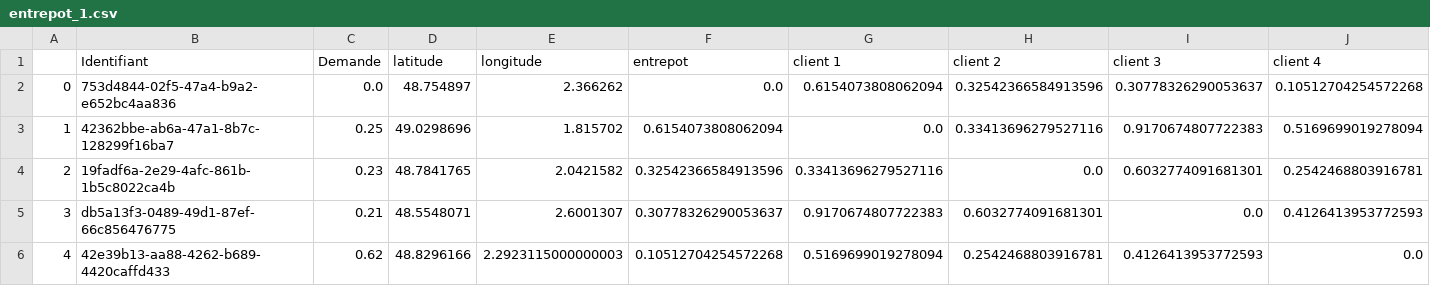
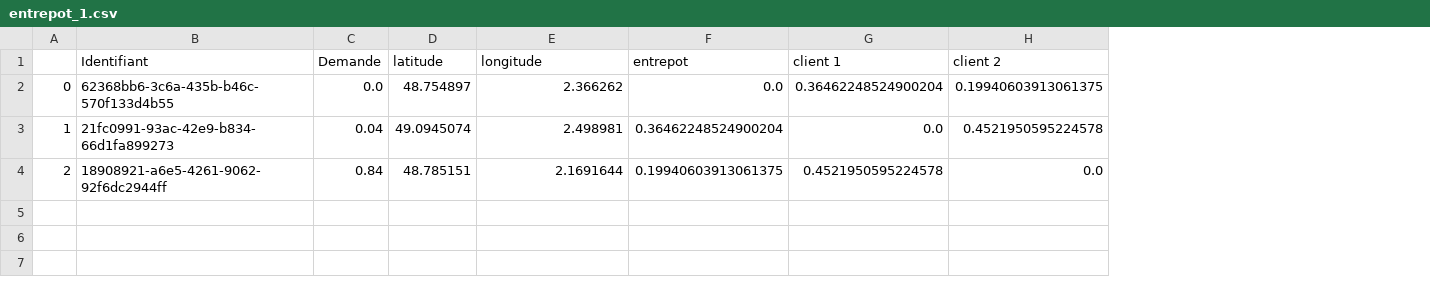
Before and after one commit to EmmaBouhanna/optim_livraison, a CSV file: input_data/entrepot_1.csv, drawn as a sheet; the diff names each change by its address in the sheet, - before the commit and + after, or states it on an @@ line.

```diff
--- a/input_data/entrepot_1.csv
+++ b/input_data/entrepot_1.csv
-column I (client 3), rows 2-4: 0.30778326290053637 | 0.9170674807722383 | 0.6032774091681301
-column J (client 4), rows 2-4: 0.10512704254572268 | 0.5169699019278094 | 0.2542468803916781
-B2 (Identifiant): 753d4844-02f5-47a4-b9a2-e652bc4aa836
+B2 (Identifiant): 62368bb6-3c6a-435b-b46c-570f133d4b55
-G2 (client 1): 0.6154073808062094
+G2 (client 1): 0.36462248524900204
-H2 (client 2): 0.32542366584913596
+H2 (client 2): 0.19940603913061375
-B3 (Identifiant): 42362bbe-ab6a-47a1-8b7c-128299f16ba7
+B3 (Identifiant): 21fc0991-93ac-42e9-b834-66d1fa899273
-C3 (Demande): 0.25
+C3 (Demande): 0.04
-D3 (latitude): 49.0298696
+D3 (latitude): 49.0945074
-E3 (longitude): 1.815702
+E3 (longitude): 2.498981
-F3 (entrepot): 0.6154073808062094
+F3 (entrepot): 0.36462248524900204
-H3 (client 2): 0.33413696279527116
+H3 (client 2): 0.4521950595224578
-B4 (Identifiant): 19fadf6a-2e29-4afc-861b-1b5c8022ca4b
+B4 (Identifiant): 18908921-a6e5-4261-9062-92f6dc2944ff
-C4 (Demande): 0.23
+C4 (Demande): 0.84
-D4 (latitude): 48.7841765
+D4 (latitude): 48.785151
-E4 (longitude): 2.0421582
+E4 (longitude): 2.1691644
-F4 (entrepot): 0.32542366584913596
+F4 (entrepot): 0.19940603913061375
-G4 (client 1): 0.33413696279527116
+G4 (client 1): 0.4521950595224578
-row 5: 3 | db5a13f3-0489-49d1-87ef-66c856476775 | 0.21 | 48.5548071 | 2.6001307 | 0.30778326290053637 | 0.9170674807722383 | 0.6032774091681301 | 0.0 | 0.4126413953772593
-row 6: 4 | 42e39b13-aa88-4262-b689-4420caffd433 | 0.62 | 48.8296166 | 2.2923115000000003 | 0.10512704254572268 | 0.5169699019278094 | 0.2542468803916781 | 0.4126413953772593 | 0.0
```
Also changed, not shown: input_data/entrepot_11.csv, input_data/entrepot_15.csv, 36 other files.
